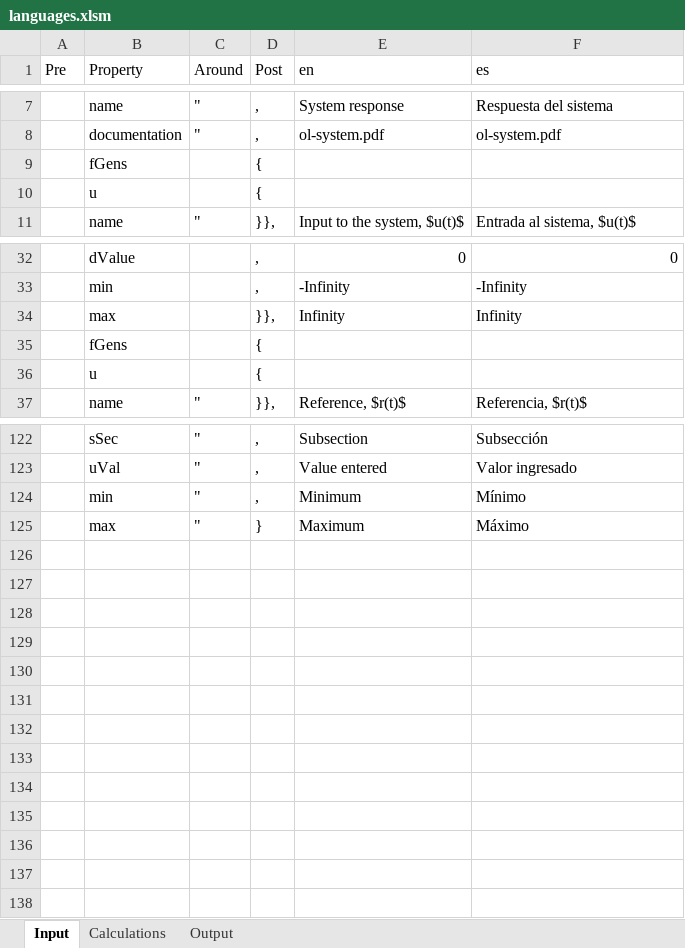
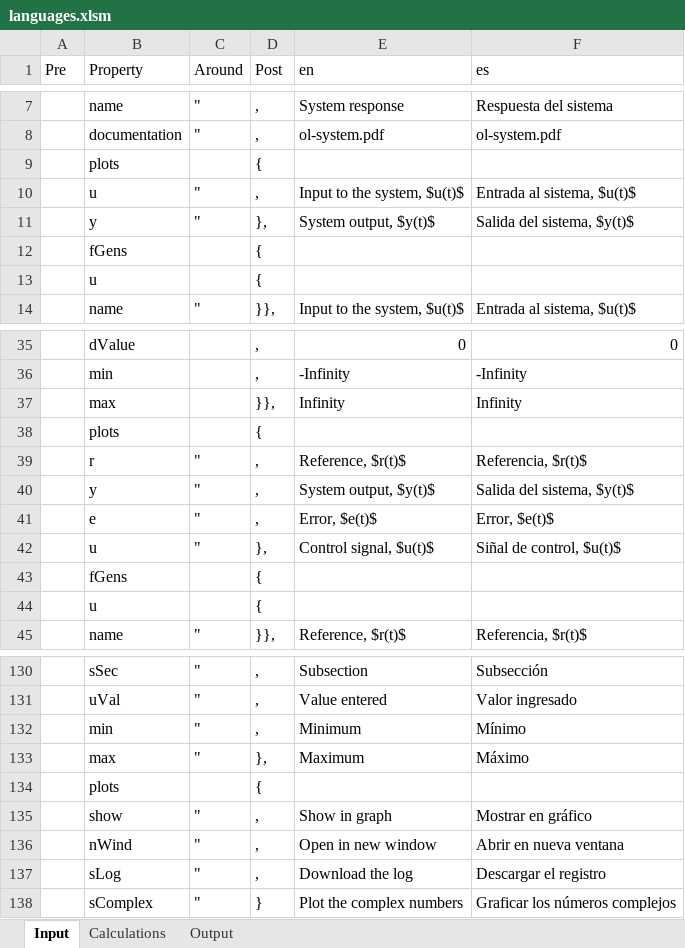
Before and after one commit to skgadi/CIT, an Excel workbook: docs/generators/languages.xlsm, sheet Input, drawn as a sheet; only a part is shown, gaps mark what is left out; values as stored, in another font and other column widths than the file's, no borders; charts and pictures not drawn; addresses are those after the commit; the diff names each change by its address in the sheet, - before the commit and + after, or states it on an @@ line.

```diff
--- a/docs/generators/languages.xlsm (sheet Input)
+++ b/docs/generators/languages.xlsm (sheet Input)
+row 9:  | plots |  | {
+row 10:  | u | " | , | Input to the system, $u(t)$ | Entrada al sistema, $u(t)$
+row 11:  | y | " | }, | System output, $y(t)$ | Salida del sistema, $y(t)$
+row 38:  | plots |  | {
+row 39:  | r | " | , | Reference, $r(t)$ | Referencia, $r(t)$
+row 40:  | y | " | , | System output, $y(t)$ | Salida del sistema, $y(t)$
+row 41:  | e | " | , | Error, $e(t)$ | Error, $e(t)$
+row 42:  | u | " | }, | Control signal, $u(t)$ | Siñal de control, $u(t)$
-D133 (Post): }
+D133 (Post): },
+row 134:  | plots |  | {
+row 135:  | show | " | , | Show in graph | Mostrar en gráfico
+row 136:  | nWind | " | , | Open in new window | Abrir en nueva ventana
+row 137:  | sLog | " | , | Download the log | Descargar el registro
+row 138:  | sComplex | " | } | Plot the complex numbers | Graficar los números complejos
```
Also changed, not shown: sheet Calculations, sheet Output, formulas that keep their value, charts or pictures, 7 other files.
